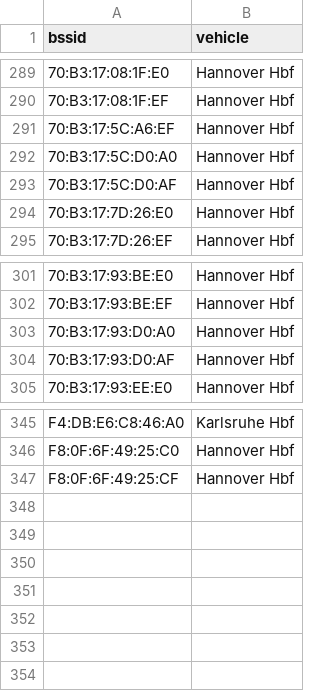
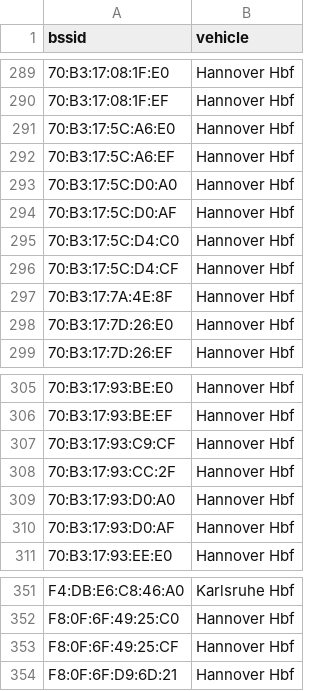
Before and after one commit to MrKrisKrisu/Public-transport-tracking-data, a CSV file: company_4_stationary.csv, drawn as a sheet; only a part is shown, gaps mark what is left out.

```diff
--- a/company_4_stationary.csv
+++ b/company_4_stationary.csv
@@ -290,2 +290,3 @@ bssid,vehicle
 70:B3:17:08:1F:EF,"Hannover Hbf"
+70:B3:17:5C:A6:E0,"Hannover Hbf"
 70:B3:17:5C:A6:EF,"Hannover Hbf"
@@ -293,2 +294,5 @@ bssid,vehicle
 70:B3:17:5C:D0:AF,"Hannover Hbf"
+70:B3:17:5C:D4:C0,"Hannover Hbf"
+70:B3:17:5C:D4:CF,"Hannover Hbf"
+70:B3:17:7A:4E:8F,"Hannover Hbf"
 70:B3:17:7D:26:E0,"Hannover Hbf"
@@ -302,2 +306,4 @@ bssid,vehicle
 70:B3:17:93:BE:EF,"Hannover Hbf"
+70:B3:17:93:C9:CF,"Hannover Hbf"
+70:B3:17:93:CC:2F,"Hannover Hbf"
 70:B3:17:93:D0:A0,"Hannover Hbf"
@@ -347 +353,2 @@ F8:0F:6F:49:25:C0,"Hannover Hbf"
 F8:0F:6F:49:25:CF,"Hannover Hbf"
+F8:0F:6F:D9:6D:21,"Hannover Hbf"
```
Also changed, not shown: company_1_uestra-hannover.csv, 1 other file.
